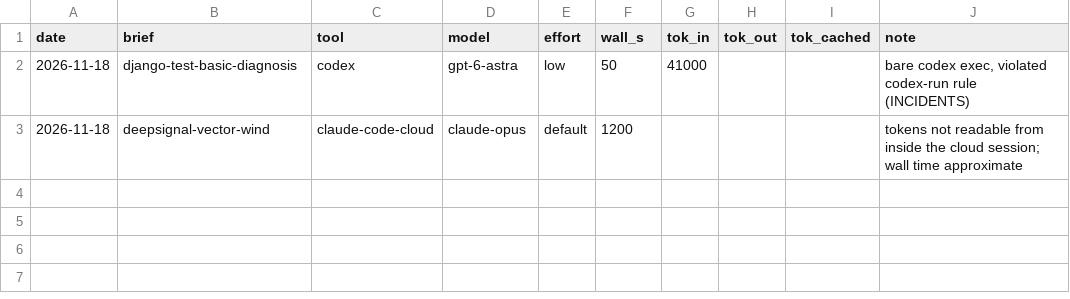
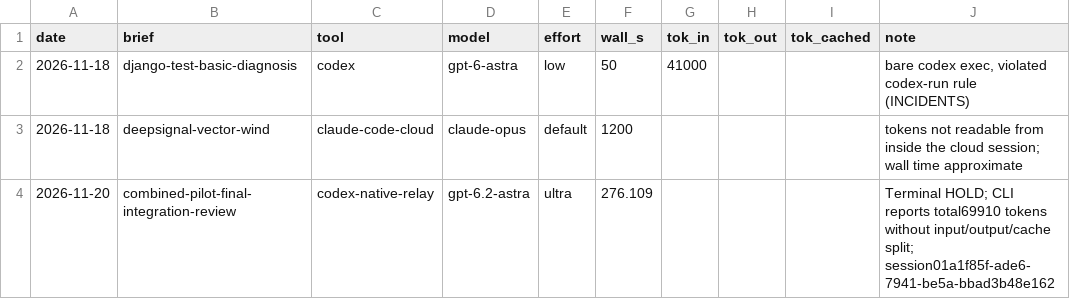
Before and after one commit to eugenevivino/openrvdas-desk, a TSV file: docs/COST-LEDGER.tsv, drawn as a sheet.

Commit message:
Record exact pilot gates and preserve Astra integration hold

```diff
--- a/docs/COST-LEDGER.tsv
+++ b/docs/COST-LEDGER.tsv
@@ -3 +3,2 @@ date	brief	tool	model	effort	wall_s	tok_in	tok_out	tok_cached	note
 2026-11-18	deepsignal-vector-wind	claude-code-cloud	claude-opus	default	1200				tokens not readable from inside the cloud session; wall time approximate
+2026-11-20	combined-pilot-final-integration-review	codex-native-relay	gpt-6.2-astra	ultra	276.109				Terminal HOLD; CLI reports total69910 tokens without input/output/cache split; session01a1f85f-ade6-7941-be5a-bbad3b48e162
```
Also changed, not shown: 14 other files.
